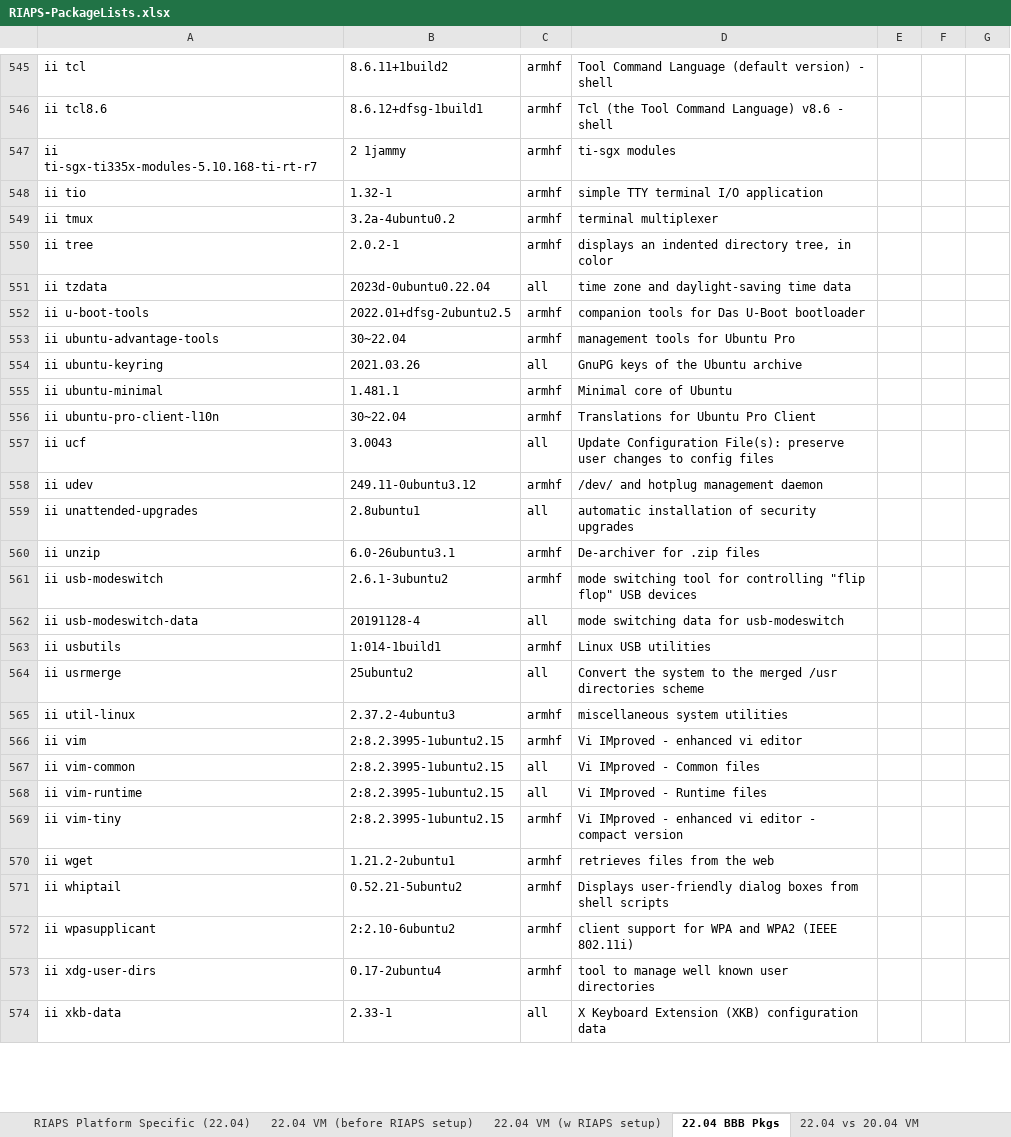
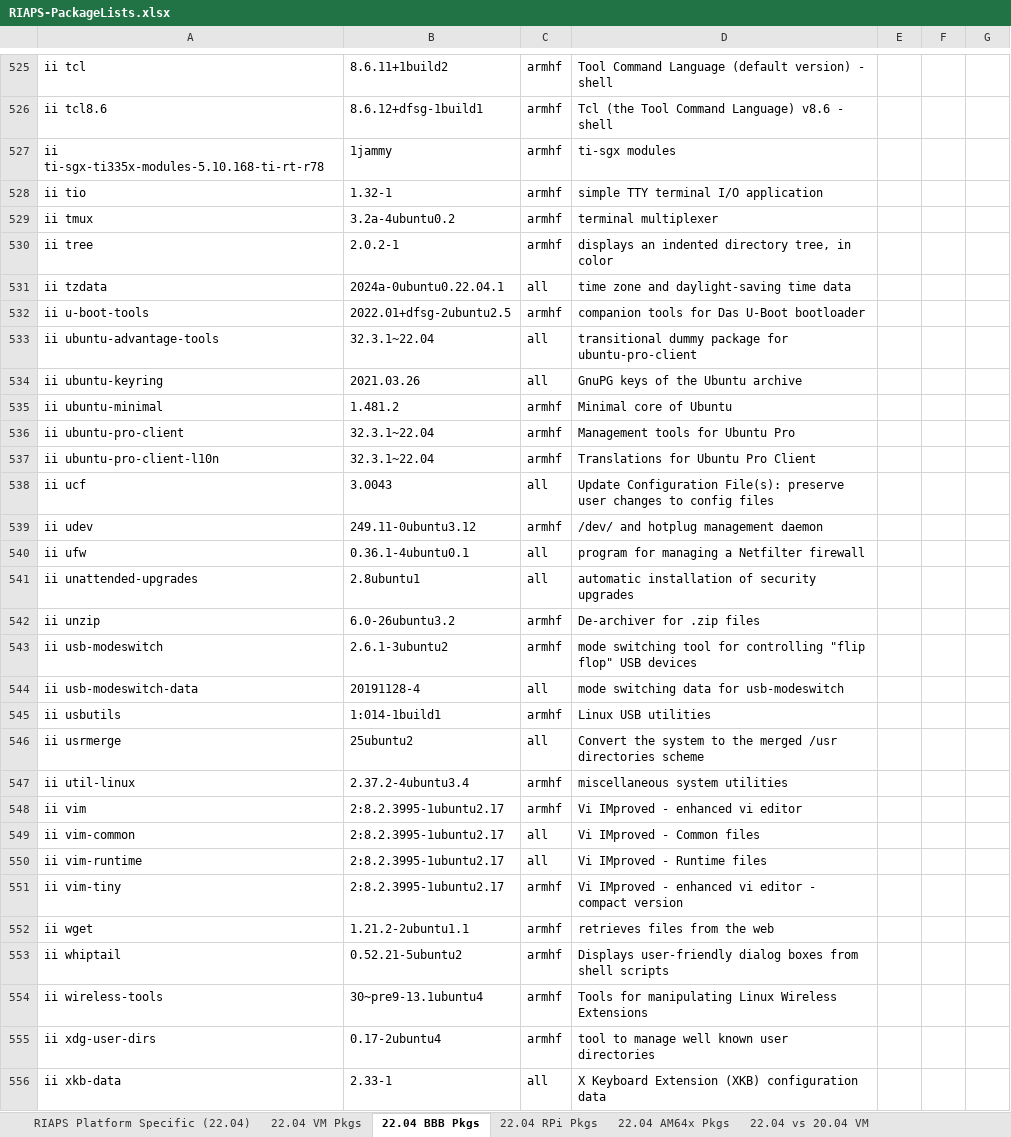
Before and after one commit to RIAPS/riaps-integration, an Excel workbook: RIAPS-PackageLists.xlsx, sheet 22.04 BBB Pkgs, drawn as a sheet; only a part is shown, gaps mark what is left out; values as stored, in another font and other column widths than the file's, no borders; removed rows and columns are numbered as before the commit, all else as after; the diff covers the shown part only; the diff names each change by its address in the sheet, - before the commit and + after, or states it on an @@ line.

Commit message:
Prepare for Ubuntu 22.04 / Debian 12 release

```diff
--- a/RIAPS-PackageLists.xlsx (sheet 22.04 BBB Pkgs)
+++ b/RIAPS-PackageLists.xlsx (sheet 22.04 BBB Pkgs)
-sheet tab: 22.04 VM (before RIAPS setup)
+sheet tab: 22.04 VM Pkgs
-sheet tab: 22.04 VM (w RIAPS setup)
+sheet tab: 22.04 RPi Pkgs
+sheet tab: 22.04 AM64x Pkgs
-A527: ii ti-sgx-ti335x-modules-5.10.168-ti-rt-r7
+A527: ii ti-sgx-ti335x-modules-5.10.168-ti-rt-r78
-B527: 2 1jammy
+B527: 1jammy
-B531: 2023d-0ubuntu0.22.04
+B531: 2024a-0ubuntu0.22.04.1
-B533: 30~22.04
+B533: 32.3.1~22.04
-C533: armhf
+C533: all
-D533: management tools for Ubuntu Pro
+D533: transitional dummy package for ubuntu-pro-client
-B535: 1.481.1
+B535: 1.481.2
+row 536: ii ubuntu-pro-client | 32.3.1~22.04 | armhf | Management tools for Ubuntu Pro
-B537: 30~22.04
+B537: 32.3.1~22.04
+row 540: ii ufw | 0.36.1-4ubuntu0.1 | all | program for managing a Netfilter firewall
-B542: 6.0-26ubuntu3.1
+B542: 6.0-26ubuntu3.2
-B547: 2.37.2-4ubuntu3
+B547: 2.37.2-4ubuntu3.4
-B548:B551: 2:8.2.3995-1ubuntu2.15
+B548:B551: 2:8.2.3995-1ubuntu2.17
-B552: 1.21.2-2ubuntu1
+B552: 1.21.2-2ubuntu1.1
-row 572: ii wpasupplicant | 2:2.10-6ubuntu2 | armhf | client support for WPA and WPA2 (IEEE 802.11i)
+row 554: ii wireless-tools | 30~pre9-13.1ubuntu4 | armhf | Tools for manipulating Linux Wireless Extensions
```
Also changed, not shown: 16 added rows, 36 removed rows, 263 edited cells and cell formats elsewhere in this sheet, sheet 22.04 VM Pkgs, sheet RIAPS Platform Specific (22.04), 30 other files.
